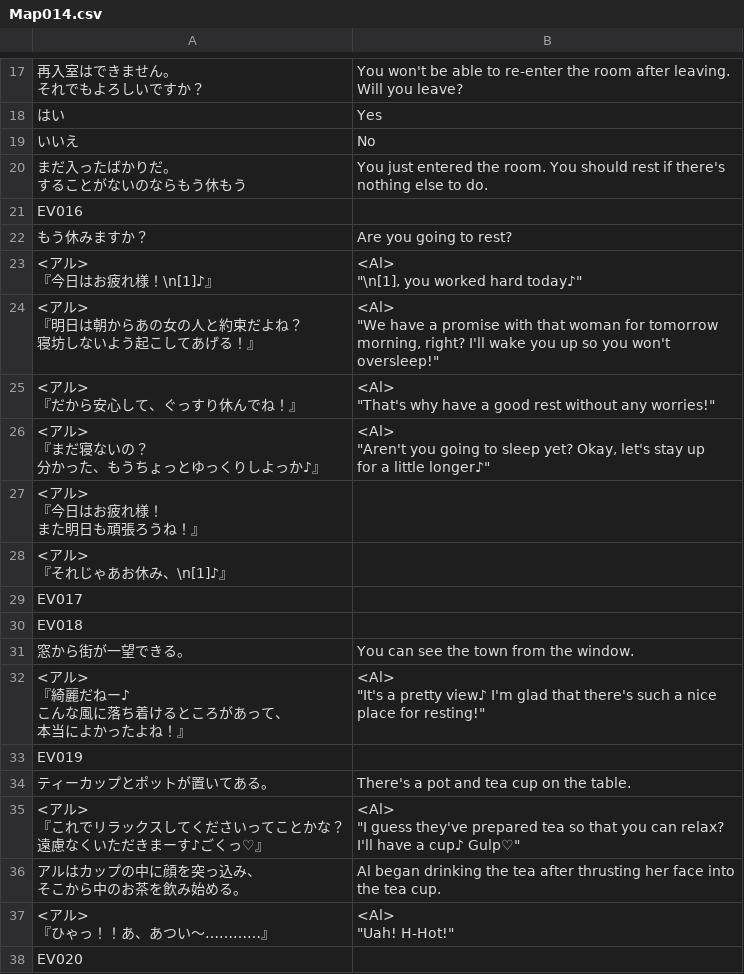
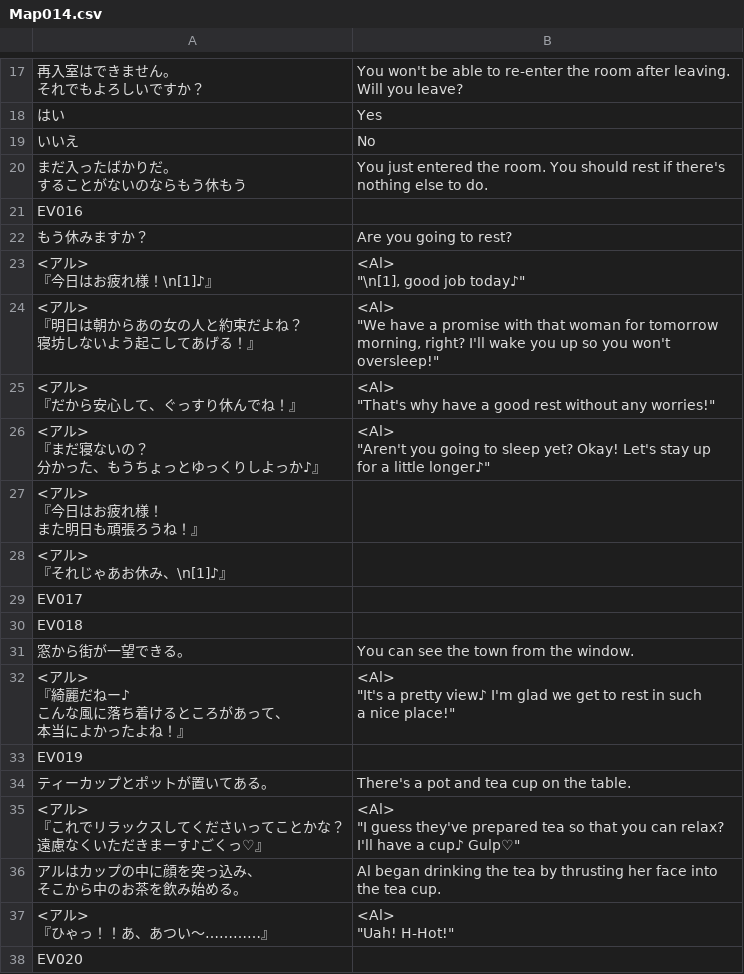
Before and after one commit to PummelsTL/TowerOfAlfimia, a CSV file: www/data/Map014.csv, drawn as a sheet; only a part is shown, gaps mark what is left out.

Commit message:
Inn room edit

```diff
--- a/www/data/Map014.csv
+++ b/www/data/Map014.csv
@@ -26,5 +26,5 @@ nothing else to do."
 "もう休みますか？","Are you going to rest?"
-"<アル>
-『今日はお疲れ様！\n[1]♪』","<Al>
-""\n[1], you worked hard today♪"""
+"<アル>
+『今日はお疲れ様！\n[1]♪』","<Al>
+""\n[1], good job today♪"""
 "<アル>
@@ -38,7 +38,7 @@ nothing else to do."
 ""That's why have a good rest without any worries!"""
-"<アル>
-『まだ寝ないの？
-　分かった、もうちょっとゆっくりしよっか♪』","<Al>
-""Aren't you going to sleep yet? Okay, let's stay up
- for a little longer♪"""
+"<アル>
+『まだ寝ないの？
+　分かった、もうちょっとゆっくりしよっか♪』","<Al>
+""Aren't you going to sleep yet? Okay! Let's stay up
+ for a little longer♪"""
 "<アル>
@@ -51,8 +51,8 @@ nothing else to do."
 "窓から街が一望できる。","You can see the town from the window."
-"<アル>
-『綺麗だねー♪
-　こんな風に落ち着けるところがあって、
-　本当によかったよね！』","<Al>
-""It's a pretty view♪ I'm glad that there's such a nice
- place for resting!"""
+"<アル>
+『綺麗だねー♪
+　こんな風に落ち着けるところがあって、
+　本当によかったよね！』","<Al>
+""It's a pretty view♪ I'm glad we get to rest in such
+ a nice place!"""
 "EV019",""
@@ -64,5 +64,5 @@ nothing else to do."
  I'll have a cup♪ Gulp♡"""
-"アルはカップの中に顔を突っ込み、
-そこから中のお茶を飲み始める。","Al began drinking the tea after thrusting her face into
-the tea cup."
+"アルはカップの中に顔を突っ込み、
+そこから中のお茶を飲み始める。","Al began drinking the tea by thrusting her face into
+the tea cup."
 "<アル>
```
